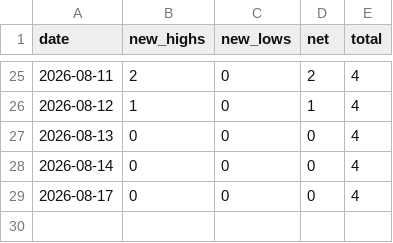
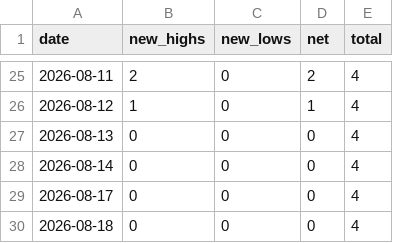
Before and after one commit to pranay29-bit/momentum-alpha-volume-test, a CSV file: data/net_new_highs_history.csv, drawn as a sheet; only a part is shown, gaps mark what is left out.

```diff
--- a/data/net_new_highs_history.csv
+++ b/data/net_new_highs_history.csv
@@ -29 +29,2 @@ date,new_highs,new_lows,net,total
 2026-08-17,0,0,0,4
+2026-08-18,0,0,0,4
```
Also changed, not shown: 7 other files.
